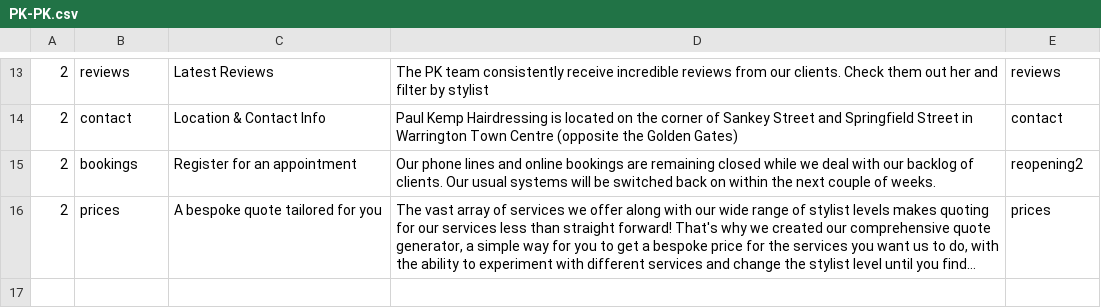
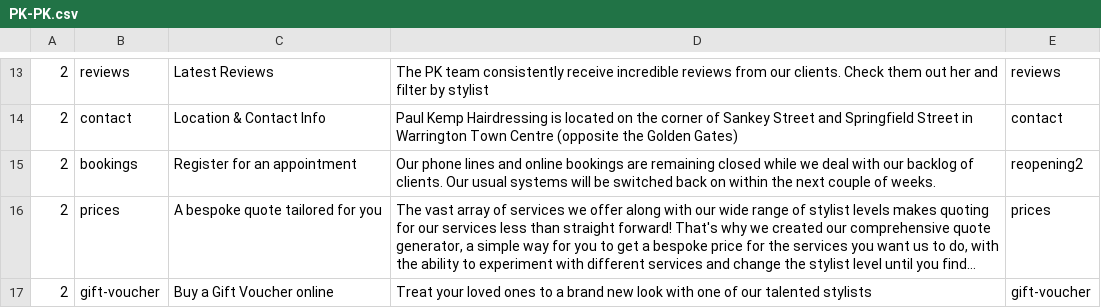
Before and after one commit to araquach/pk20, a CSV file: data/csv/meta_infos/PK-PK.csv, drawn as a sheet; only a part is shown, gaps mark what is left out; long unchanged cells end in …; the diff names each change by its address in the sheet, - before the commit and + after, or states it on an @@ line.

```diff
--- a/data/csv/meta_infos/PK-PK.csv
+++ b/data/csv/meta_infos/PK-PK.csv
+row 17: 2 | gift-voucher | Buy a Gift Voucher online | Treat your loved ones to a brand new look with one of our talented stylists | gift-voucher
```
Also changed, not shown: data/csv/meta_infos/Base-Base.csv, data/csv/meta_infos/Jakata-Jakata.csv, 1 other file.
